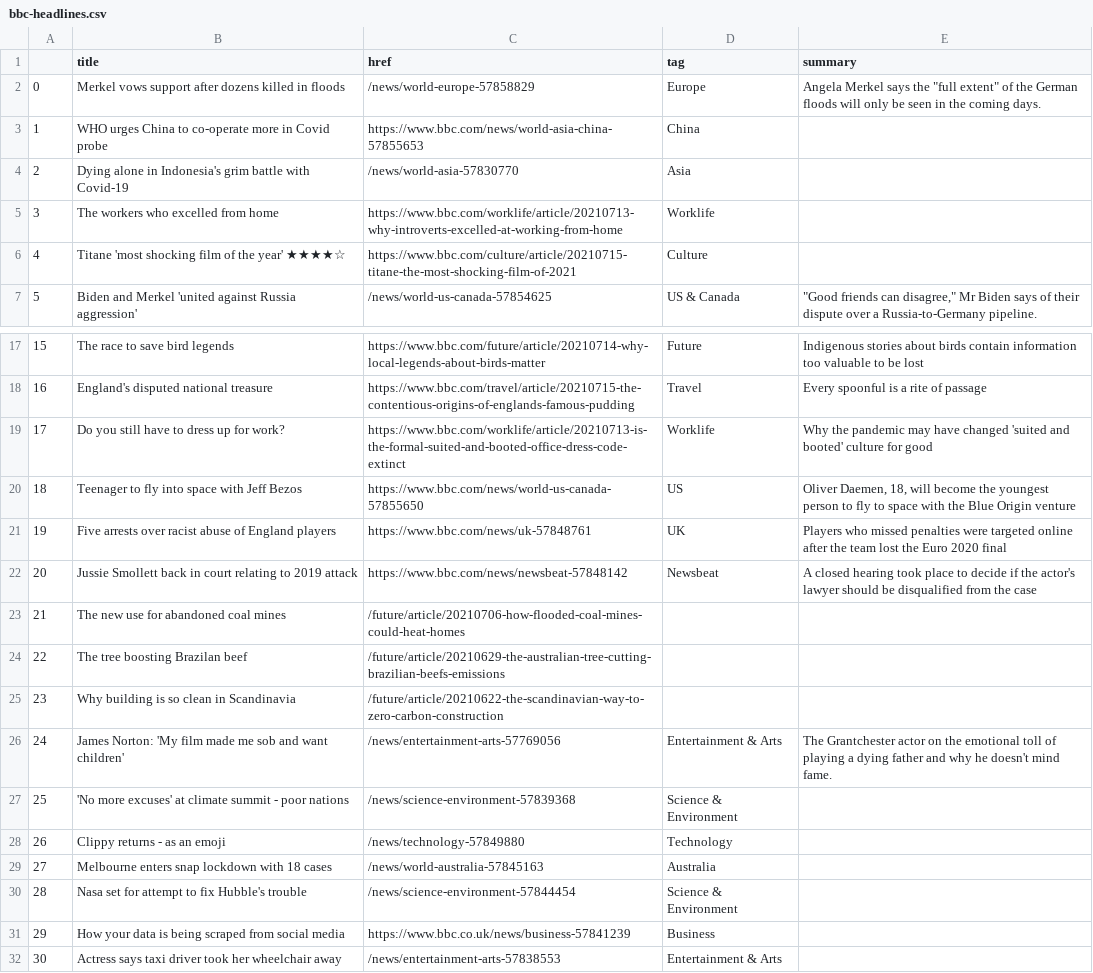
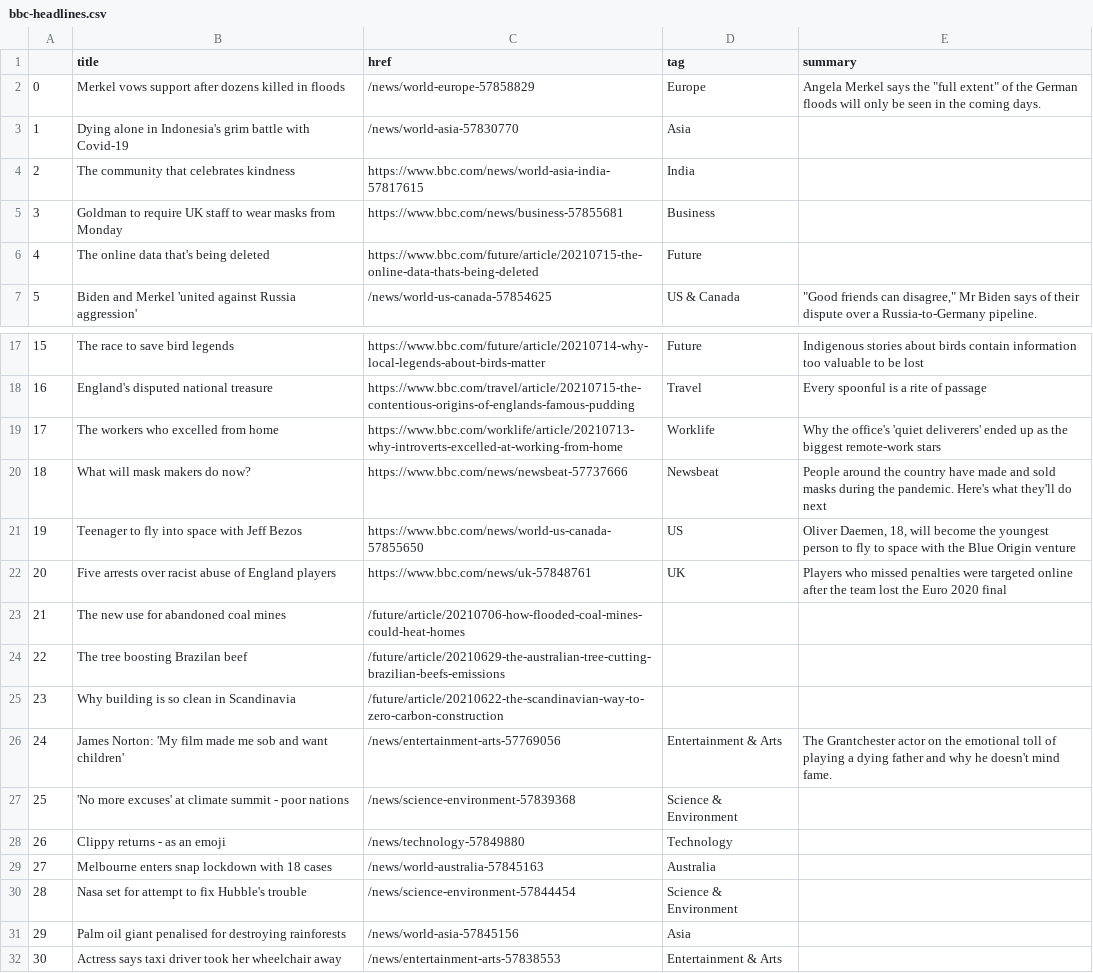
Before and after one commit to FraukeReyer/automatic-scraper, a CSV file: bbc-headlines.csv, drawn as a sheet; only a part is shown, gaps mark what is left out.

```diff
--- a/bbc-headlines.csv
+++ b/bbc-headlines.csv
@@ -2,6 +2,6 @@
 0,Merkel vows support after dozens killed in floods,/news/world-europe-57858829,Europe,"Angela Merkel says the ""full extent"" of the German floods will only be seen in the coming days."
-1,WHO urges China to co-operate more in Covid probe,https://www.bbc.com/news/world-asia-china-57855653,China,
-2,Dying alone in Indonesia's grim battle with Covid-19,/news/world-asia-57830770,Asia,
-3,The workers who excelled from home,https://www.bbc.com/worklife/article/20210713-why-introverts-excelled-at-working-from-home,Worklife,
-4,Titane 'most shocking film of the year' ★★★★☆,https://www.bbc.com/culture/article/20210715-titane-the-most-shocking-film-of-2021,Culture,
+1,Dying alone in Indonesia's grim battle with Covid-19,/news/world-asia-57830770,Asia,
+2,The community that celebrates kindness,https://www.bbc.com/news/world-asia-india-57817615,India,
+3,Goldman to require UK staff to wear masks from Monday,https://www.bbc.com/news/business-57855681,Business,
+4,The online data that's being deleted,https://www.bbc.com/future/article/20210715-the-online-data-thats-being-deleted,Future,
 5,Biden and Merkel 'united against Russia aggression',/news/world-us-canada-57854625,US & Canada,"""Good friends can disagree,"" Mr Biden says of their dispute over a Russia-to-Germany pipeline."
@@ -18,6 +18,6 @@
 16,England's disputed national treasure,https://www.bbc.com/travel/article/20210715-the-contentious-origins-of-englands-famous-pudding,Travel,Every spoonful is a rite of passage
-17,Do you still have to dress up for work?,https://www.bbc.com/worklife/article/20210713-is-the-formal-suited-and-booted-office-dress-code-extinct,Worklife,Why the pandemic may have changed 'suited and booted' culture for good
-18,Teenager to fly into space with Jeff Bezos,https://www.bbc.com/news/world-us-canada-57855650,US,"Oliver Daemen, 18, will become the youngest person to fly to space with the Blue Origin venture"
-19,Five arrests over racist abuse of England players,https://www.bbc.com/news/uk-57848761,UK,Players who missed penalties were targeted online after the team lost the Euro 2020 final
-20,Jussie Smollett back in court relating to 2019 attack,https://www.bbc.com/news/newsbeat-57848142,Newsbeat,A closed hearing took place to decide if the actor's lawyer should be disqualified from the case
+17,The workers who excelled from home,https://www.bbc.com/worklife/article/20210713-why-introverts-excelled-at-working-from-home,Worklife,Why the office's 'quiet deliverers' ended up as the biggest remote-work stars
+18,What will mask makers do now?,https://www.bbc.com/news/newsbeat-57737666,Newsbeat,People around the country have made and sold masks during the pandemic. Here's what they'll do next
+19,Teenager to fly into space with Jeff Bezos,https://www.bbc.com/news/world-us-canada-57855650,US,"Oliver Daemen, 18, will become the youngest person to fly to space with the Blue Origin venture"
+20,Five arrests over racist abuse of England players,https://www.bbc.com/news/uk-57848761,UK,Players who missed penalties were targeted online after the team lost the Euro 2020 final
 21,The new use for abandoned coal mines,/future/article/20210706-how-flooded-coal-mines-could-heat-homes,,
@@ -30,3 +30,3 @@
 28,Nasa set for attempt to fix Hubble's trouble,/news/science-environment-57844454,Science & Environment,
-29,How your data is being scraped from social media,https://www.bbc.co.uk/news/business-57841239,Business,
+29,Palm oil giant penalised for destroying rainforests,/news/world-asia-57845156,Asia,
 30,Actress says taxi driver took her wheelchair away,/news/entertainment-arts-57838553,Entertainment & Arts,
```
